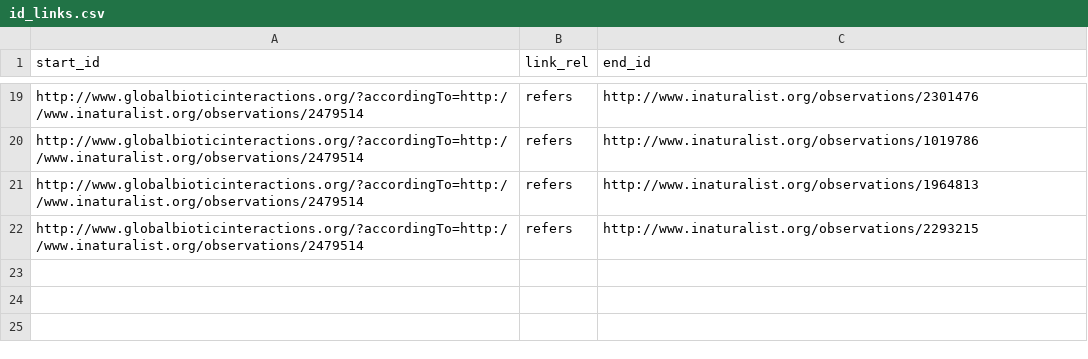
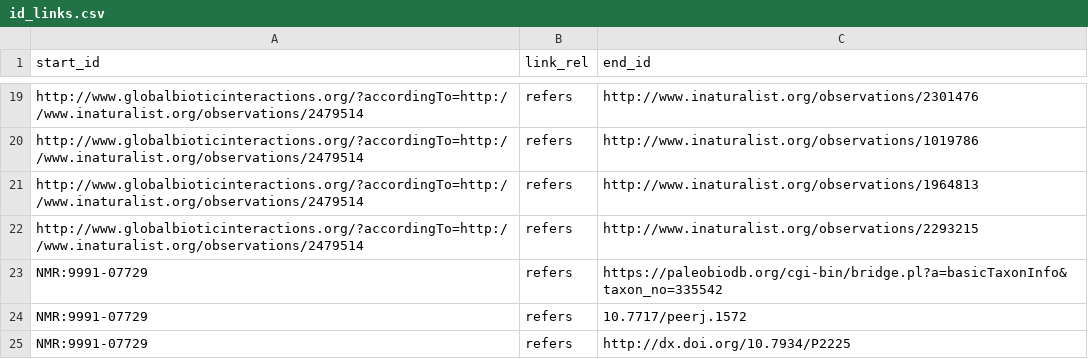
Before and after one commit to rybesh/id-link-template, a CSV file: id_links.csv, drawn as a sheet; only a part is shown, gaps mark what is left out; the diff names each change by its address in the sheet, - before the commit and + after, or states it on an @@ line.

Commit message:
Anne's work

```diff
--- a/id_links.csv
+++ b/id_links.csv
+row 23: NMR:9991-07729 | refers | https://paleobiodb.org/cgi-bin/bridge.pl?a=basicTaxonInfo&taxon_no=335542
+row 24: NMR:9991-07729 | refers | 10.7717/peerj.1572
+row 25: NMR:9991-07729 | refers | http://dx.doi.org/10.7934/P2225
```
